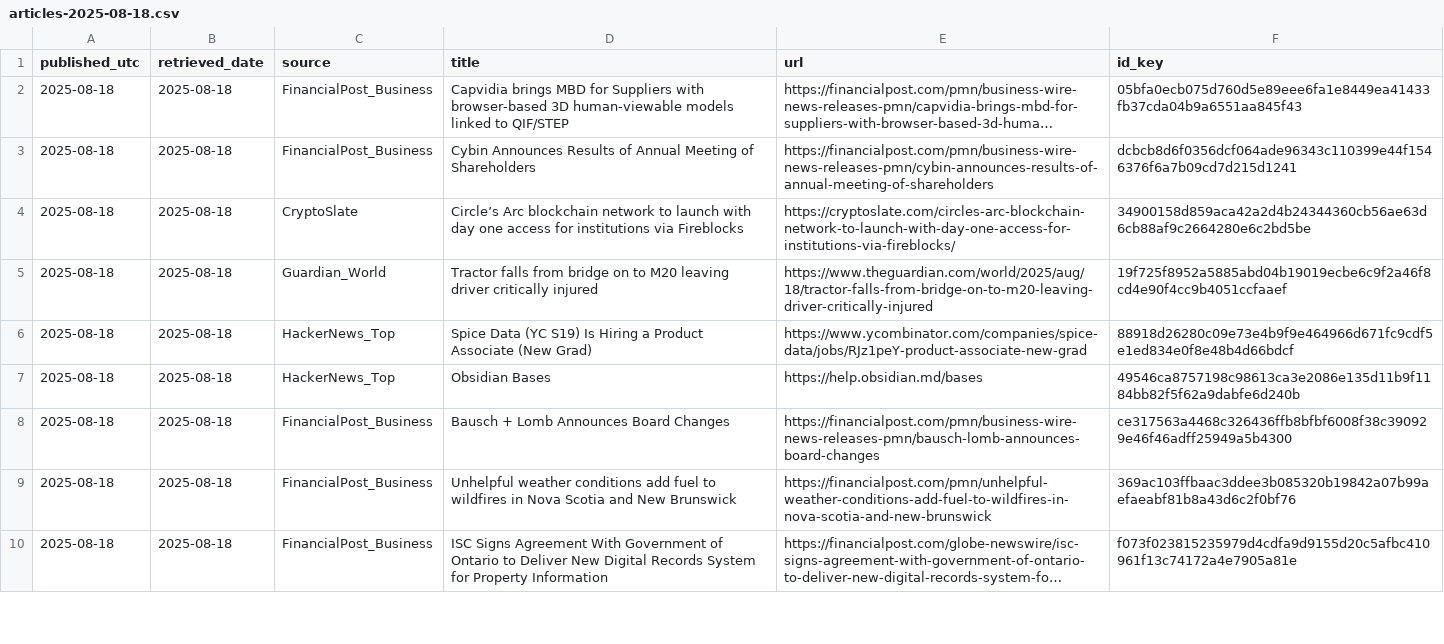
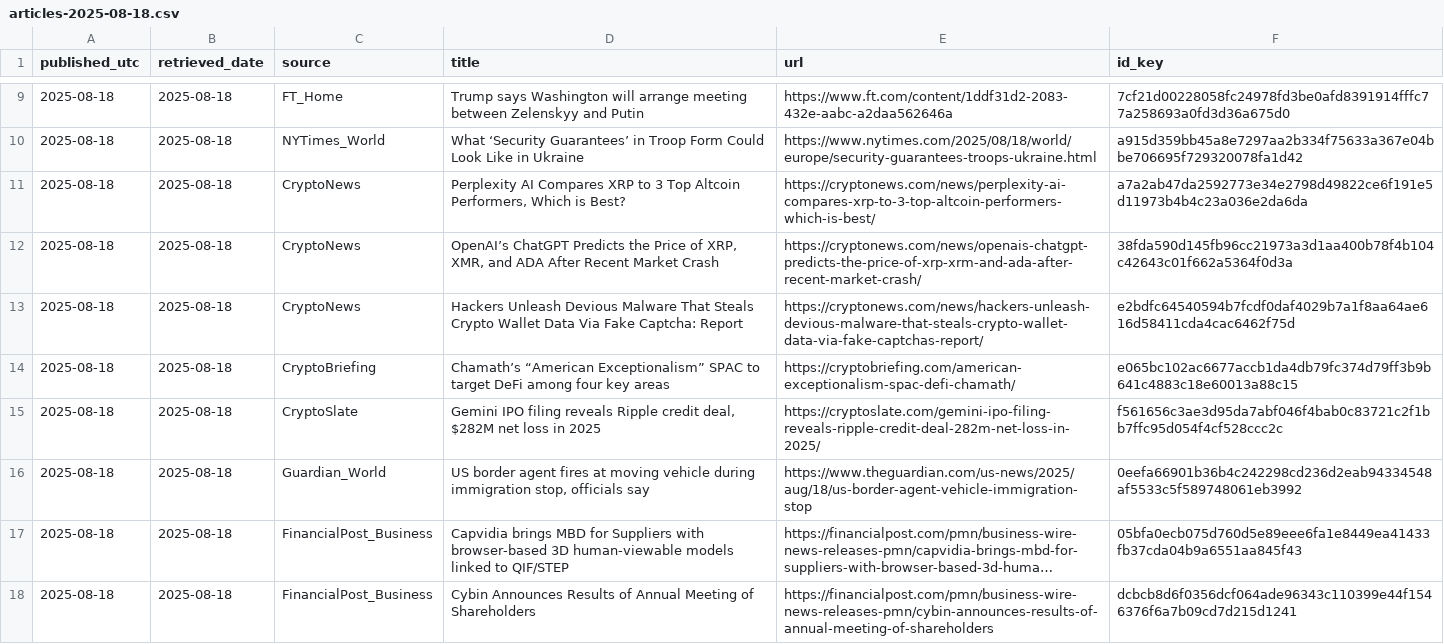
Before and after one commit to O0111lqczeadxws/rss-scanner, a CSV file: docs/archive/articles-2025-08-18.csv, drawn as a sheet; only a part is shown, gaps mark what is left out; the shorter side is filled out with more unchanged rows; long unchanged cells end in …; the diff covers the shown part only; the diff names each change by its address in the sheet, - before the commit and + after, or states it on an @@ line.

```diff
--- a/docs/archive/articles-2025-08-18.csv
+++ b/docs/archive/articles-2025-08-18.csv
+row 9: 2025-08-18 | 2025-08-18 | FT_Home | Trump says Washington will arrange meeting between Zelenskyy and Putin | https://www.ft.com/content/1ddf31d2-2083-432e-aabc-a2daa562646a | 7cf21d00228058fc24978fd3be0afd8391914fffc77a258693a0fd3d36a675d0
+row 10: 2025-08-18 | 2025-08-18 | NYTimes_World | What ‘Security Guarantees’ in Troop Form Could Look Like in Ukraine | https://www.nytimes.com/2025/08/18/world/europe/security-guarantees-troops-ukraine.html | a915d359bb45a8e7297aa2b334f75633a367e04bbe706695f729320078fa1d42
+row 11: 2025-08-18 | 2025-08-18 | CryptoNews | Perplexity AI Compares XRP to 3 Top Altcoin Performers, Which is Best? | https://cryptonews.com/news/perplexity-ai-compares-xrp-to-3-top-altcoin-performers-which-is-best/ | a7a2ab47da2592773e34e2798d49822ce6f191e5d11973b4b4c23a036e2da6da
+row 12: 2025-08-18 | 2025-08-18 | CryptoNews | OpenAI’s ChatGPT Predicts the Price of XRP, XMR, and ADA After Recent Market Crash | https://cryptonews.com/news/openais-chatgpt-predicts-the-price-of-xrp-xrm-and-ada-after-recent-market-crash/ | 38fda590d145fb96cc21973a3d1aa400b78f4b104c42643c01f662a5364f0d3a
+row 13: 2025-08-18 | 2025-08-18 | CryptoNews | Hackers Unleash Devious Malware That Steals Crypto Wallet Data Via Fake Captcha: Report | https://cryptonews.com/news/hackers-unleash-devious-malware-that-steals-crypto-wallet-data-via-fake-captchas-report/ | e2bdfc64540594b7fcdf0daf4029b7a1f8aa64ae616d58411cda4cac6462f75d
+row 14: 2025-08-18 | 2025-08-18 | CryptoBriefing | Chamath’s “American Exceptionalism” SPAC to target DeFi among four key areas | https://cryptobriefing.com/american-exceptionalism-spac-defi-chamath/ | e065bc102ac6677accb1da4db79fc374d79ff3b9b641c4883c18e60013a88c15
+row 15: 2025-08-18 | 2025-08-18 | CryptoSlate | Gemini IPO filing reveals Ripple credit deal, $282M net loss in 2025 | https://cryptoslate.com/gemini-ipo-filing-reveals-ripple-credit-deal-282m-net-loss-in-2025/ | f561656c3ae3d95da7abf046f4bab0c83721c2f1bb7ffc95d054f4cf528ccc2c
+row 16: 2025-08-18 | 2025-08-18 | Guardian_World | US border agent fires at moving vehicle during immigration stop, officials say | https://www.theguardian.com/us-news/2025/aug/18/us-border-agent-vehicle-immigration-stop | 0eefa66901b36b4c242298cd236d2eab94334548af5533c5f589748061eb3992
```
Also changed, not shown: 7 added rows elsewhere in this file, 5 other files.
